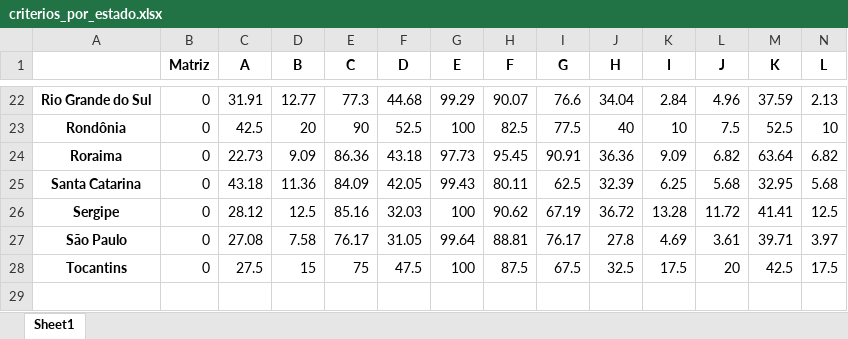
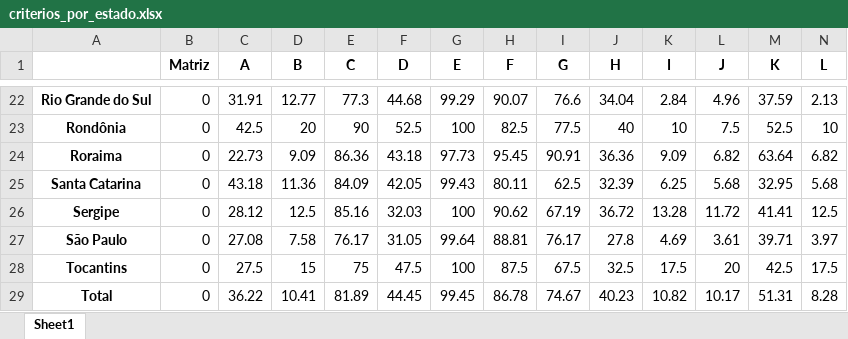
Before and after one commit to biafagundes/relatorios_auditoria_interna_governamental, an Excel workbook: criterios_por_estado.xlsx, sheet Sheet1, drawn as a sheet; only a part is shown, gaps mark what is left out; values as stored, in another font and other column widths than the file's, no borders; rows hold the shown columns only; the diff names each change by its address in the sheet, - before the commit and + after, or states it on an @@ line.

Commit message:
Updated 'Criterios por estado' table with total values

```diff
--- a/criterios_por_estado.xlsx (sheet Sheet1)
+++ b/criterios_por_estado.xlsx (sheet Sheet1)
+row 29: Total | 0 | 36.22 | 10.41 | 81.89 | 44.45 | 99.45 | 86.78 | 74.67 | 40.23 | 10.82 | 10.17 | 51.31 | 8.28
```
Also changed, not shown: casos_por_ano.xlsx, casos_por_estado.xlsx, 5 other files.
